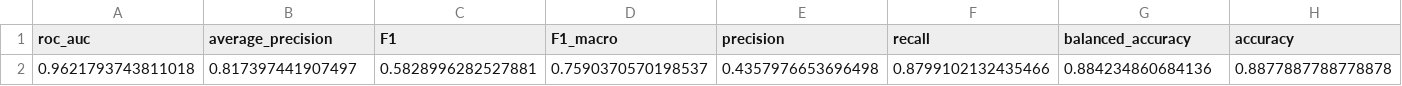
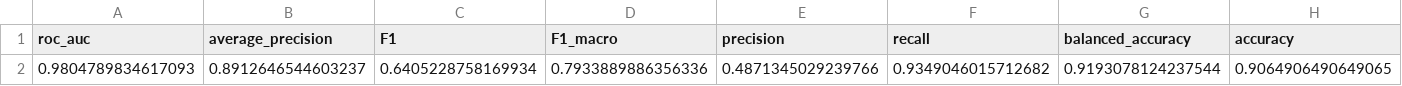
Before and after one commit to aangelakis/diabetes_prediction_project, a CSV file: metric_values_with_class_weight.csv, drawn as a sheet; only a part is shown; removed rows and columns are numbered as before the commit, all else as after; rows hold the shown columns only; the diff names each change by its address in the sheet, - before the commit and + after, or states it on an @@ line.

```diff
--- a/metric_values_with_class_weight.csv
+++ b/metric_values_with_class_weight.csv
-row 2: 0.9621793743811018 | 0.817397441907497 | 0.5828996282527881 | 0.7590370570198537 | 0.4357976653696498 | 0.8799102132435466 | 0.884234860684136 | 0.8877887788778878
+row 2: 0.9804789834617093 | 0.8912646544603237 | 0.6405228758169934 | 0.7933889886356336 | 0.4871345029239766 | 0.9349046015712682 | 0.9193078124237544 | 0.9064906490649065
```
Also changed, not shown: results_per_fold_with_class_weight.csv, 16 other files.
